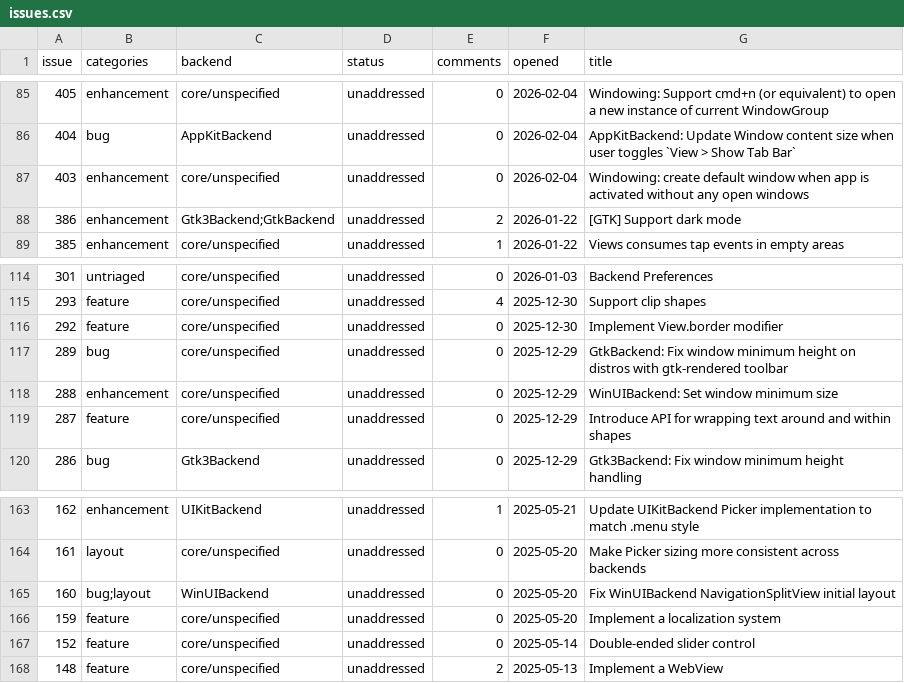
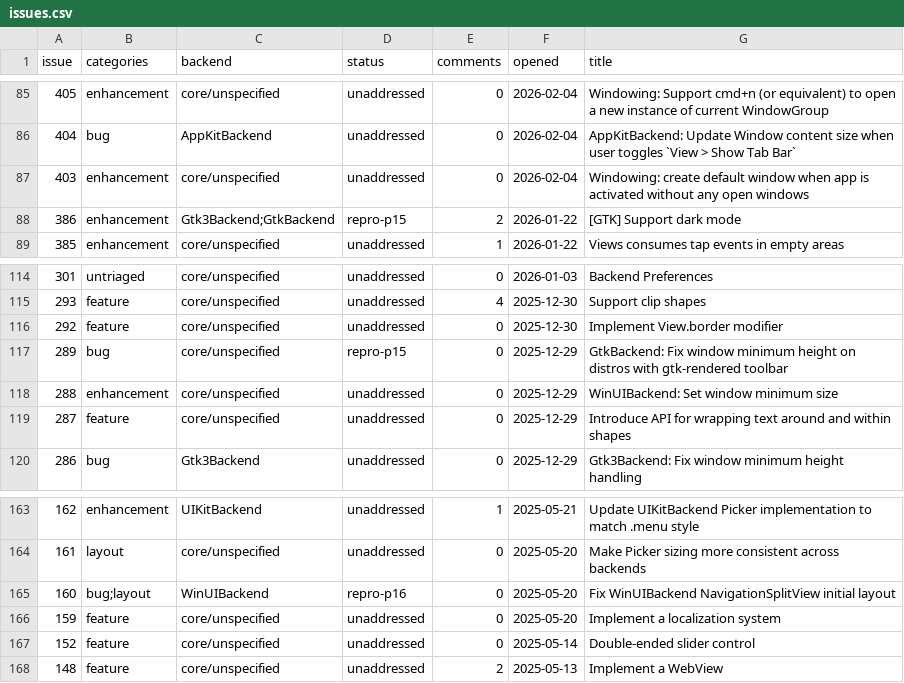
Before and after one commit to raliclo/swift-cross-ui, a CSV file: testapp/issues.csv, drawn as a sheet; only a part is shown, gaps mark what is left out.

```diff
--- a/testapp/issues.csv
+++ b/testapp/issues.csv
@@ -87,3 +87,3 @@ issue,categories,backend,status,comments,opened,title
 403,enhancement,core/unspecified,unaddressed,0,2026-02-04,Windowing: create default window when app is activated without any open windows
-386,enhancement,Gtk3Backend;GtkBackend,unaddressed,2,2026-01-22,[GTK] Support dark mode
+386,enhancement,Gtk3Backend;GtkBackend,repro-p15,2,2026-01-22,[GTK] Support dark mode
 385,enhancement,core/unspecified,unaddressed,1,2026-01-22,Views consumes tap events in empty areas
@@ -116,3 +116,3 @@ issue,categories,backend,status,comments,opened,title
 292,feature,core/unspecified,unaddressed,0,2025-12-30,Implement View.border modifier
-289,bug,core/unspecified,unaddressed,0,2025-12-29,GtkBackend: Fix window minimum height on distros with gtk-rendered toolbar
+289,bug,core/unspecified,repro-p15,0,2025-12-29,GtkBackend: Fix window minimum height on distros with gtk-rendered toolbar
 288,enhancement,core/unspecified,unaddressed,0,2025-12-29,WinUIBackend: Set window minimum size
@@ -164,3 +164,3 @@ issue,categories,backend,status,comments,opened,title
 161,layout,core/unspecified,unaddressed,0,2025-05-20,Make Picker sizing more consistent across backends
-160,bug;layout,WinUIBackend,unaddressed,0,2025-05-20,Fix WinUIBackend NavigationSplitView initial layout
+160,bug;layout,WinUIBackend,repro-p16,0,2025-05-20,Fix WinUIBackend NavigationSplitView initial layout
 159,feature,core/unspecified,unaddressed,0,2025-05-20,Implement a localization system
```
Also changed, not shown: 3 other files.
